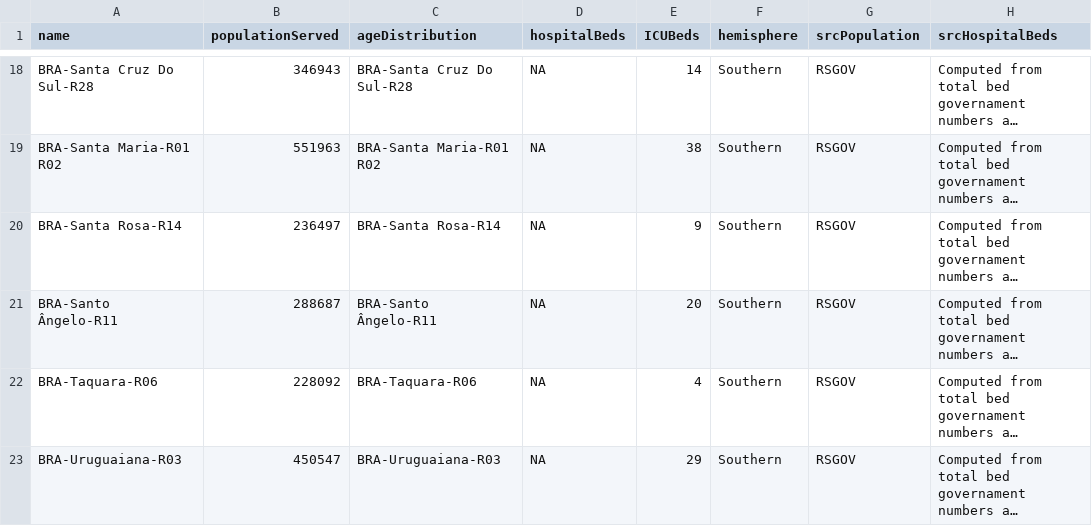
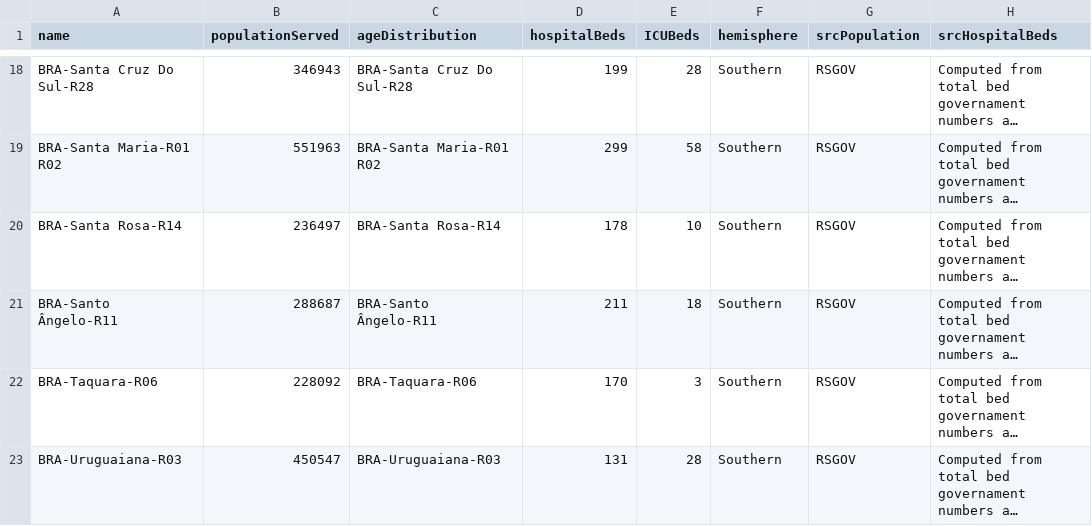
Before and after one commit to seplagses/Covid-RS, a TSV file: data/populationData.tsv, drawn as a sheet; only a part is shown, gaps mark what is left out; long unchanged cells end in …; the diff covers the shown part only; the diff names each change by its address in the sheet, - before the commit and + after, or states it on an @@ line.

```diff
--- a/data/populationData.tsv
+++ b/data/populationData.tsv
-D18 (hospitalBeds): NA
+D18 (hospitalBeds): 199
-E18 (ICUBeds): 14
+E18 (ICUBeds): 28
-D19 (hospitalBeds): NA
+D19 (hospitalBeds): 299
-E19 (ICUBeds): 38
+E19 (ICUBeds): 58
-D20 (hospitalBeds): NA
+D20 (hospitalBeds): 178
-E20 (ICUBeds): 9
+E20 (ICUBeds): 10
-D21 (hospitalBeds): NA
+D21 (hospitalBeds): 211
-E21 (ICUBeds): 20
+E21 (ICUBeds): 18
-D22 (hospitalBeds): NA
+D22 (hospitalBeds): 170
-E22 (ICUBeds): 4
+E22 (ICUBeds): 3
-D23 (hospitalBeds): NA
+D23 (hospitalBeds): 131
-E23 (ICUBeds): 29
+E23 (ICUBeds): 28
```
Also changed, not shown: 31 edited cells elsewhere in this file.
